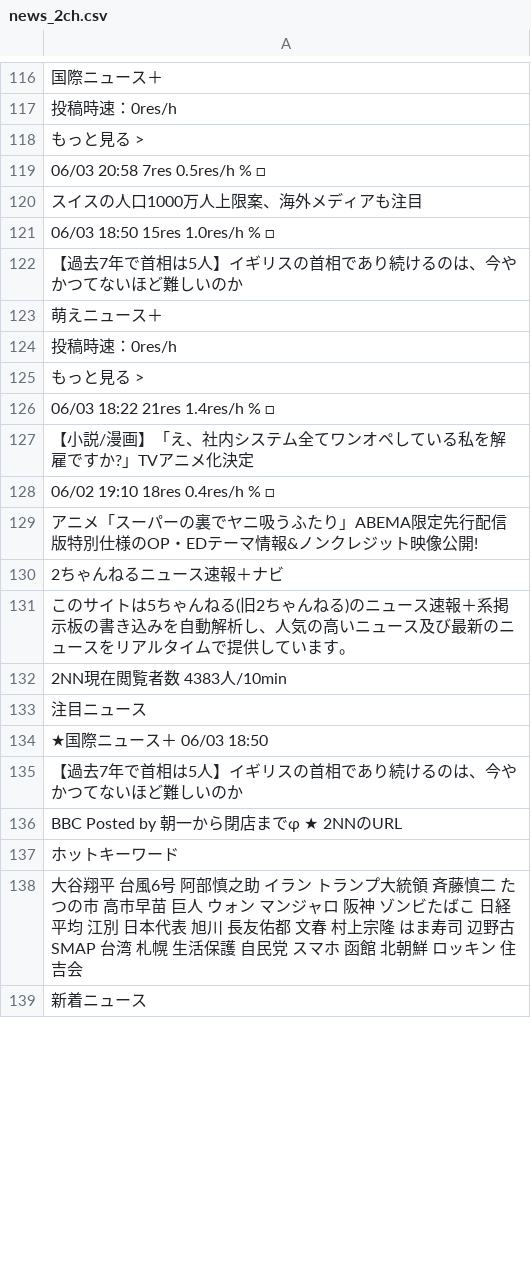
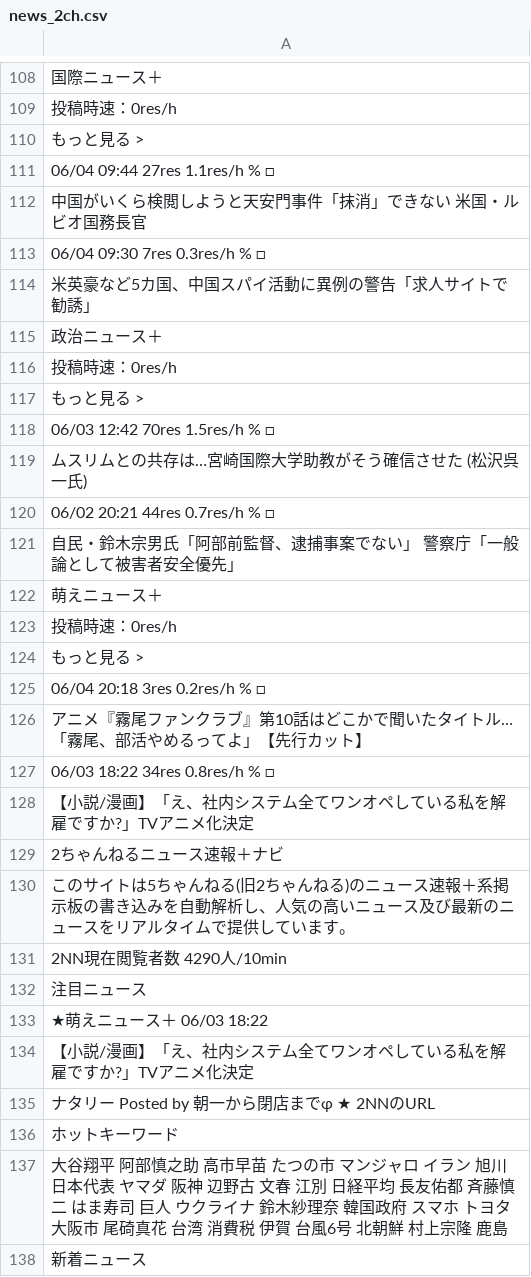
Before and after one commit to keroppa88/news, a CSV file: news_2ch.csv, drawn as a sheet; only a part is shown, gaps mark what is left out; the diff covers the shown part only.

```diff
--- a/news_2ch.csv
+++ b/news_2ch.csv
@@ -118,6 +110,13 @@
 "もっと見る >"
-"06/03 20:58 7res 0.5res/h % □"
-"スイスの人口1000万人上限案、海外メディアも注目"
-"06/03 18:50 15res 1.0res/h % □"
-"【過去7年で首相は5人】イギリスの首相であり続けるのは、今やかつてないほど難しいのか "
+"06/04 09:44 27res 1.1res/h % □"
+"中国がいくら検閲しようと天安門事件「抹消」できない 米国・ルビオ国務長官 "
+"06/04 09:30 7res 0.3res/h % □"
+"米英豪など5カ国、中国スパイ活動に異例の警告「求人サイトで勧誘」"
+"政治ニュース＋"
+"投稿時速：0res/h"
+"もっと見る >"
+"06/03 12:42 70res 1.5res/h % □"
+"ムスリムとの共存は…宮崎国際大学助教がそう確信させた (松沢呉一氏) "
+"06/02 20:21 44res 0.7res/h % □"
+"自民・鈴木宗男氏「阿部前監督、逮捕事案でない」 警察庁「一般論として被害者安全優先」"
 "萌えニュース＋"
@@ -125,15 +124,15 @@
 "もっと見る >"
-"06/03 18:22 21res 1.4res/h % □"
+"06/04 20:18 3res 0.2res/h % □"
+"アニメ『霧尾ファンクラブ』第10話はどこかで聞いたタイトル…「霧尾、部活やめるってよ」【先行カット】 "
+"06/03 18:22 34res 0.8res/h % □"
 "【小説/漫画】「え、社内システム全てワンオペしている私を解雇ですか?」TVアニメ化決定 "
-"06/02 19:10 18res 0.4res/h % □"
-"アニメ「スーパーの裏でヤニ吸うふたり」ABEMA限定先行配信版特別仕様のOP・EDテーマ情報&ノンクレジット映像公開! "
 "2ちゃんねるニュース速報＋ナビ"
 "このサイトは5ちゃんねる(旧2ちゃんねる)のニュース速報＋系掲示板の書き込みを自動解析し、人気の高いニュース及び最新のニュースをリアルタイムで提供しています。"
-"2NN現在閲覧者数 4383人/10min"
+"2NN現在閲覧者数 4290人/10min"
 "注目ニュース"
-"★国際ニュース＋ 06/03 18:50"
-"【過去7年で首相は5人】イギリスの首相であり続けるのは、今やかつてないほど難しいのか"
-"BBC Posted by 朝一から閉店までφ ★ 2NNのURL "
+"★萌えニュース＋ 06/03 18:22"
+"【小説/漫画】「え、社内システム全てワンオペしている私を解雇ですか?」TVアニメ化決定"
+"ナタリー Posted by 朝一から閉店までφ ★ 2NNのURL "
 "ホットキーワード"
-"大谷翔平 台風6号 阿部慎之助 イラン トランプ大統領 斉藤慎二 たつの市 高市早苗 巨人 ウォン マンジャロ 阪神 ゾンビたばこ 日経平均 江別 日本代表 旭川 長友佑都 文春 村上宗隆 はま寿司 辺野古 SMAP 台湾 札幌 生活保護 自民党 スマホ 函館 北朝鮮 ロッキン 住吉会"
+"大谷翔平 阿部慎之助 高市早苗 たつの市 マンジャロ イラン 旭川 日本代表 ヤマダ 阪神 辺野古 文春 江別 日経平均 長友佑都 斉藤慎二 はま寿司 巨人 ウクライナ 鈴木紗理奈 韓国政府 スマホ トヨタ 大阪市 尾碕真花 台湾 消費税 伊賀 台風6号 北朝鮮 村上宗隆 鹿島"
 "新着ニュース"
```
Also changed, not shown: 17 added rows, 19 removed rows, 2 moved rows and 80 edited cells elsewhere in this file, news.csv, news_ai.csv, 12 other files.
